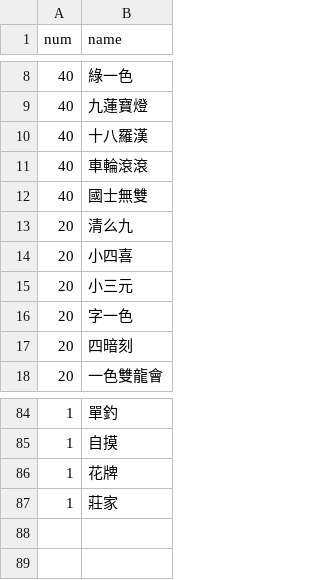
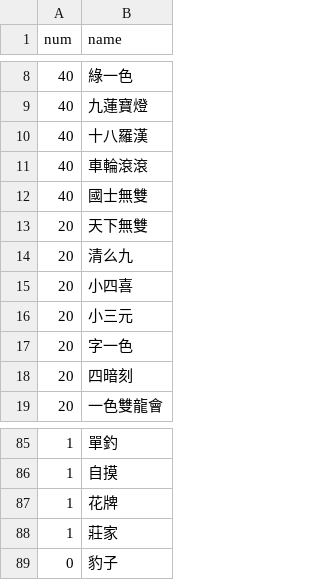
Before and after one commit to jellyfishChe/jellyfishChe.github.io, a CSV file: MJ.csv, drawn as a sheet; only a part is shown, gaps mark what is left out; the diff names each change by its address in the sheet, - before the commit and + after, or states it on an @@ line.

Commit message:
Update MJ.csv

```diff
--- a/MJ.csv
+++ b/MJ.csv
+row 13: 20 | 天下無雙
+row 89: 0 | 豹子
```
